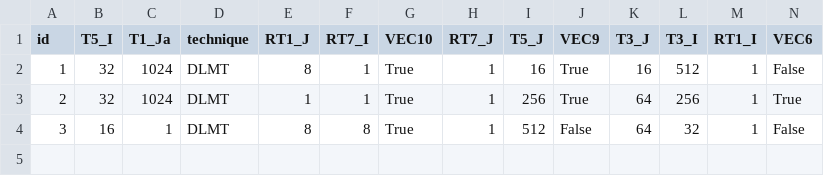
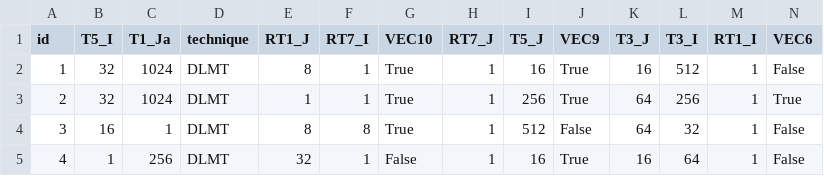
Before and after one commit to phrb/orio_experiments, a CSV file: testsuite/SPAPT/dgemv3/xeon_e5_2630_v2/full_model_fixed_predicted/results.csv, drawn as a sheet; only a part is shown; rows hold the shown columns only; the diff names each change by its address in the sheet, - before the commit and + after, or states it on an @@ line.

Commit message:
Update dgem results on xeon e5

```diff
--- a/testsuite/SPAPT/dgemv3/xeon_e5_2630_v2/full_model_fixed_predicted/results.csv
+++ b/testsuite/SPAPT/dgemv3/xeon_e5_2630_v2/full_model_fixed_predicted/results.csv
+row 5: 4 | 1 | 256 | DLMT | 32 | 1 | False | 1 | 16 | True | 16 | 64 | 1 | False
```
Also changed, not shown: 3 other files.
